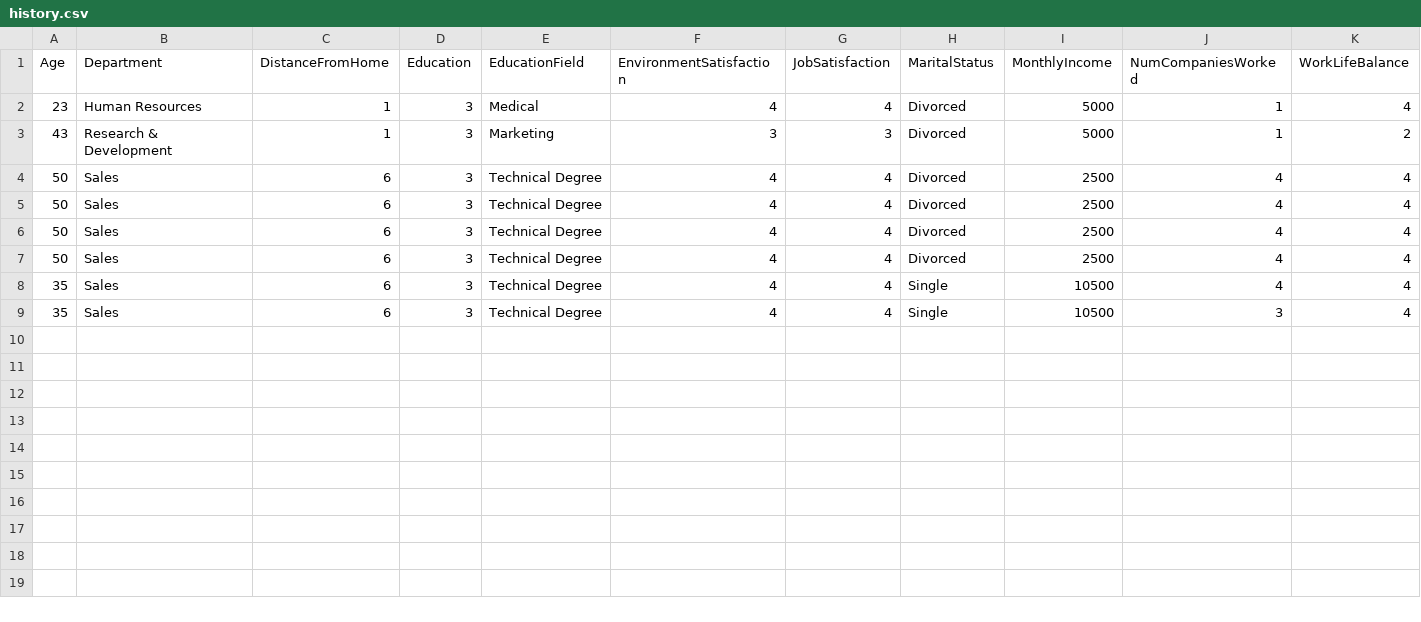
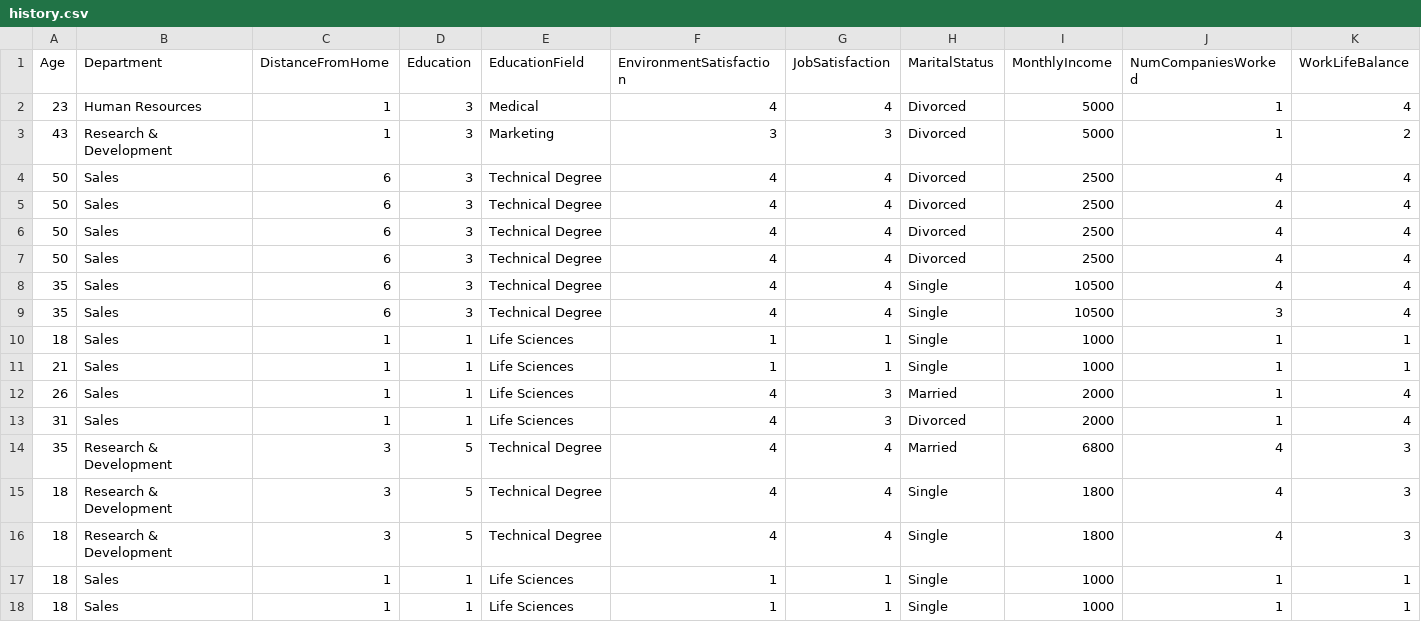
Before and after one commit to coderacheal/Attrition-Insight, a CSV file: data/history.csv, drawn as a sheet; only a part is shown; rows hold the shown columns only; the diff names each change by its address in the sheet, - before the commit and + after, or states it on an @@ line.

```diff
--- a/data/history.csv
+++ b/data/history.csv
+row 10: 18 | Sales | 1 | 1 | Life Sciences | 1 | 1 | Single | 1000 | 1 | 1
+row 11: 21 | Sales | 1 | 1 | Life Sciences | 1 | 1 | Single | 1000 | 1 | 1
+row 12: 26 | Sales | 1 | 1 | Life Sciences | 4 | 3 | Married | 2000 | 1 | 4
+row 13: 31 | Sales | 1 | 1 | Life Sciences | 4 | 3 | Divorced | 2000 | 1 | 4
+row 14: 35 | Research & Development | 3 | 5 | Technical Degree | 4 | 4 | Married | 6800 | 4 | 3
+row 15: 18 | Research & Development | 3 | 5 | Technical Degree | 4 | 4 | Single | 1800 | 4 | 3
+row 16: 18 | Research & Development | 3 | 5 | Technical Degree | 4 | 4 | Single | 1800 | 4 | 3
+row 17: 18 | Sales | 1 | 1 | Life Sciences | 1 | 1 | Single | 1000 | 1 | 1
+row 18: 18 | Sales | 1 | 1 | Life Sciences | 1 | 1 | Single | 1000 | 1 | 1
```
Also changed, not shown: 8 other files.
